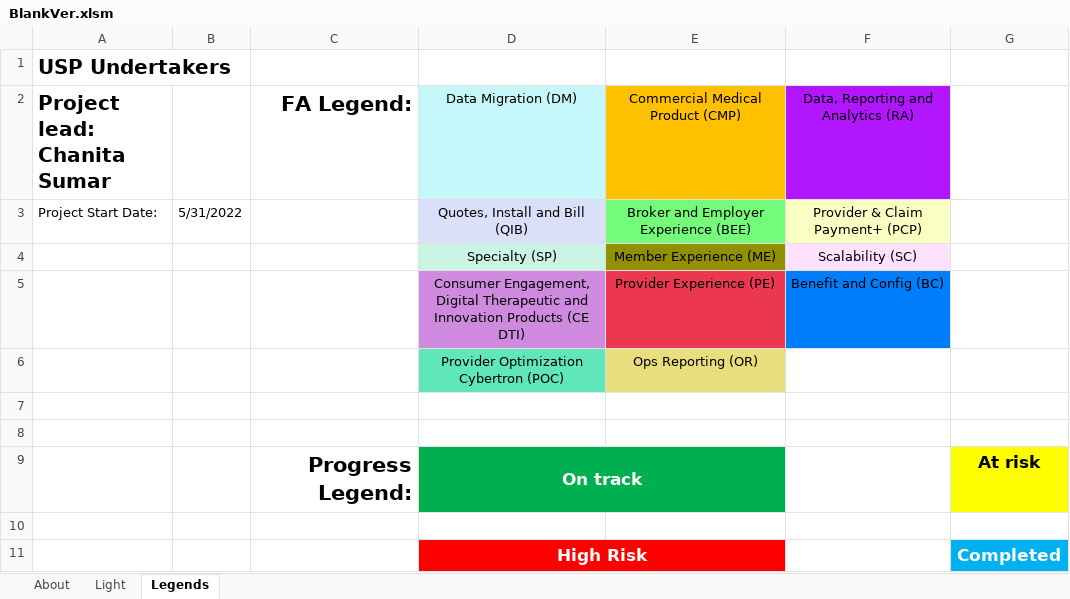
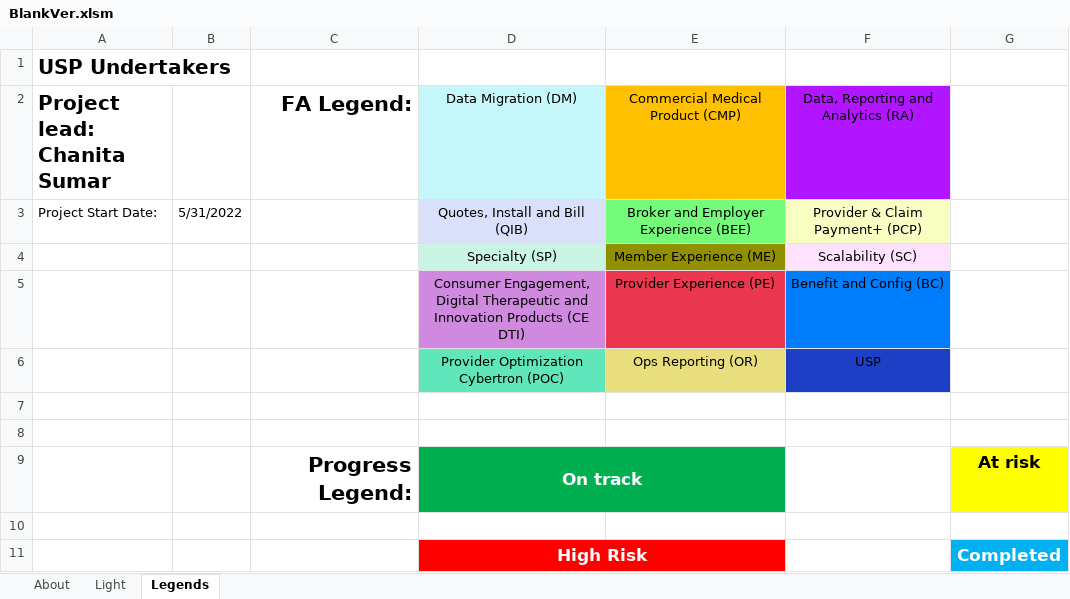
Before and after one commit to aliceOptum/prioritization-project, an Excel workbook: BlankVer.xlsm, sheet Legends, drawn as a sheet; values as stored, in another font and other column widths than the file's, no borders; the diff names each change by its address in the sheet, - before the commit and + after, or states it on an @@ line.

```diff
--- a/BlankVer.xlsm (sheet Legends)
+++ b/BlankVer.xlsm (sheet Legends)
-F6: (empty)
+F6: USP
-F6 fill: none
+F6 fill: #1C3FC6
```
Also changed, not shown: sheet Light, formulas that keep their value, hidden cells, charts or pictures.
